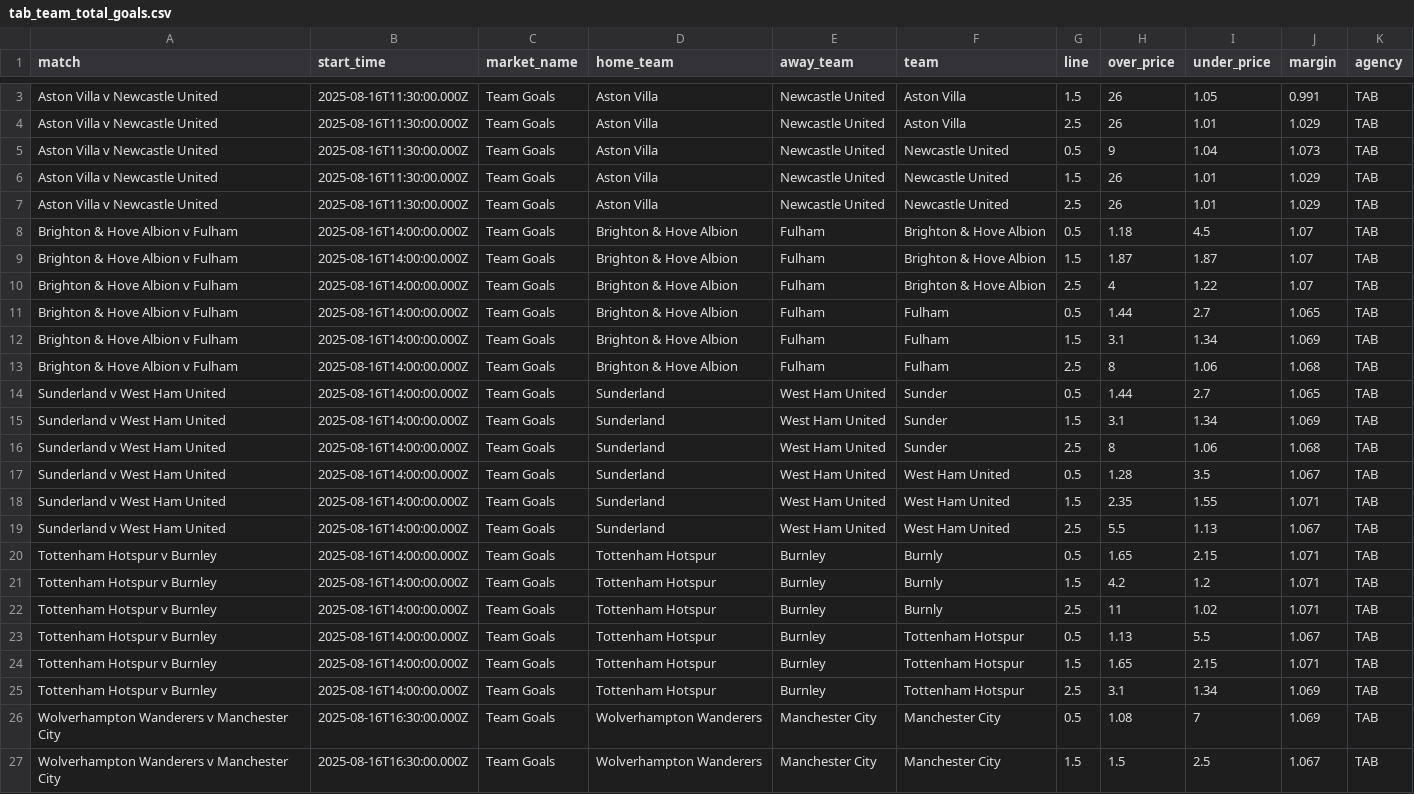
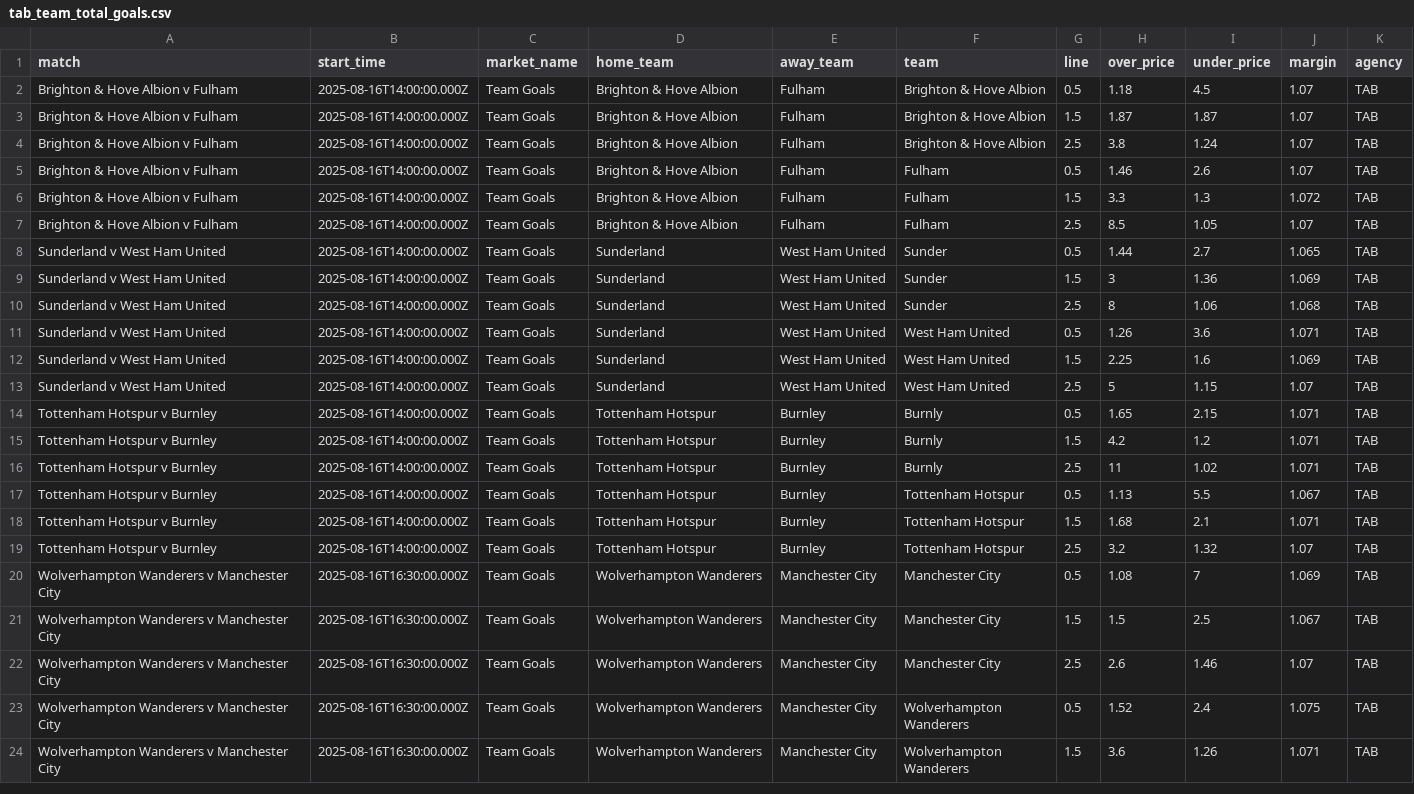
Before and after one commit to jamesbrown1417/Soccer, a CSV file: Data/scraped_odds/EPL/tab_team_total_goals.csv, drawn as a sheet; only a part is shown, gaps mark what is left out; the shorter side is filled out with more unchanged rows; removed rows and columns are numbered as before the commit, all else as after; the diff covers the shown part only; the diff names each change by its address in the sheet, - before the commit and + after, or states it on an @@ line.

```diff
--- a/Data/scraped_odds/EPL/tab_team_total_goals.csv
+++ b/Data/scraped_odds/EPL/tab_team_total_goals.csv
-row 3: Aston Villa v Newcastle United | 2025-08-16T11:30:00.000Z | Team Goals | Aston Villa | Newcastle United | Aston Villa | 1.5 | 26 | 1.05 | 0.991 | TAB
-row 4: Aston Villa v Newcastle United | 2025-08-16T11:30:00.000Z | Team Goals | Aston Villa | Newcastle United | Aston Villa | 2.5 | 26 | 1.01 | 1.029 | TAB
-row 5: Aston Villa v Newcastle United | 2025-08-16T11:30:00.000Z | Team Goals | Aston Villa | Newcastle United | Newcastle United | 0.5 | 9 | 1.04 | 1.073 | TAB
-row 6: Aston Villa v Newcastle United | 2025-08-16T11:30:00.000Z | Team Goals | Aston Villa | Newcastle United | Newcastle United | 1.5 | 26 | 1.01 | 1.029 | TAB
-row 7: Aston Villa v Newcastle United | 2025-08-16T11:30:00.000Z | Team Goals | Aston Villa | Newcastle United | Newcastle United | 2.5 | 26 | 1.01 | 1.029 | TAB
-H4 (over_price): 4
+H4 (over_price): 3.8
-I4 (under_price): 1.22
+I4 (under_price): 1.24
-H5 (over_price): 1.44
+H5 (over_price): 1.46
-I5 (under_price): 2.7
+I5 (under_price): 2.6
-J5 (margin): 1.065
+J5 (margin): 1.07
-H6 (over_price): 3.1
+H6 (over_price): 3.3
-I6 (under_price): 1.34
+I6 (under_price): 1.3
-J6 (margin): 1.069
+J6 (margin): 1.072
-H7 (over_price): 8
+H7 (over_price): 8.5
-I7 (under_price): 1.06
+I7 (under_price): 1.05
-J7 (margin): 1.068
+J7 (margin): 1.07
-H9 (over_price): 3.1
+H9 (over_price): 3
-I9 (under_price): 1.34
+I9 (under_price): 1.36
-H11 (over_price): 1.28
+H11 (over_price): 1.26
-I11 (under_price): 3.5
+I11 (under_price): 3.6
-J11 (margin): 1.067
+J11 (margin): 1.071
-H12 (over_price): 2.35
+H12 (over_price): 2.25
-I12 (under_price): 1.55
+I12 (under_price): 1.6
-J12 (margin): 1.071
+J12 (margin): 1.069
-H13 (over_price): 5.5
+H13 (over_price): 5
-I13 (under_price): 1.13
+I13 (under_price): 1.15
-J13 (margin): 1.067
+J13 (margin): 1.07
-H18 (over_price): 1.65
+H18 (over_price): 1.68
-I18 (under_price): 2.15
+I18 (under_price): 2.1
-H19 (over_price): 3.1
+H19 (over_price): 3.2
-I19 (under_price): 1.34
+I19 (under_price): 1.32
-J19 (margin): 1.069
+J19 (margin): 1.07
```
Also changed, not shown: 1 removed row elsewhere in this file, Data/scraped_odds/EPL/pointsbet_player_shots.csv, Data/scraped_odds/EPL/pointsbet_player_shots_on_target.csv, 49 other files.
